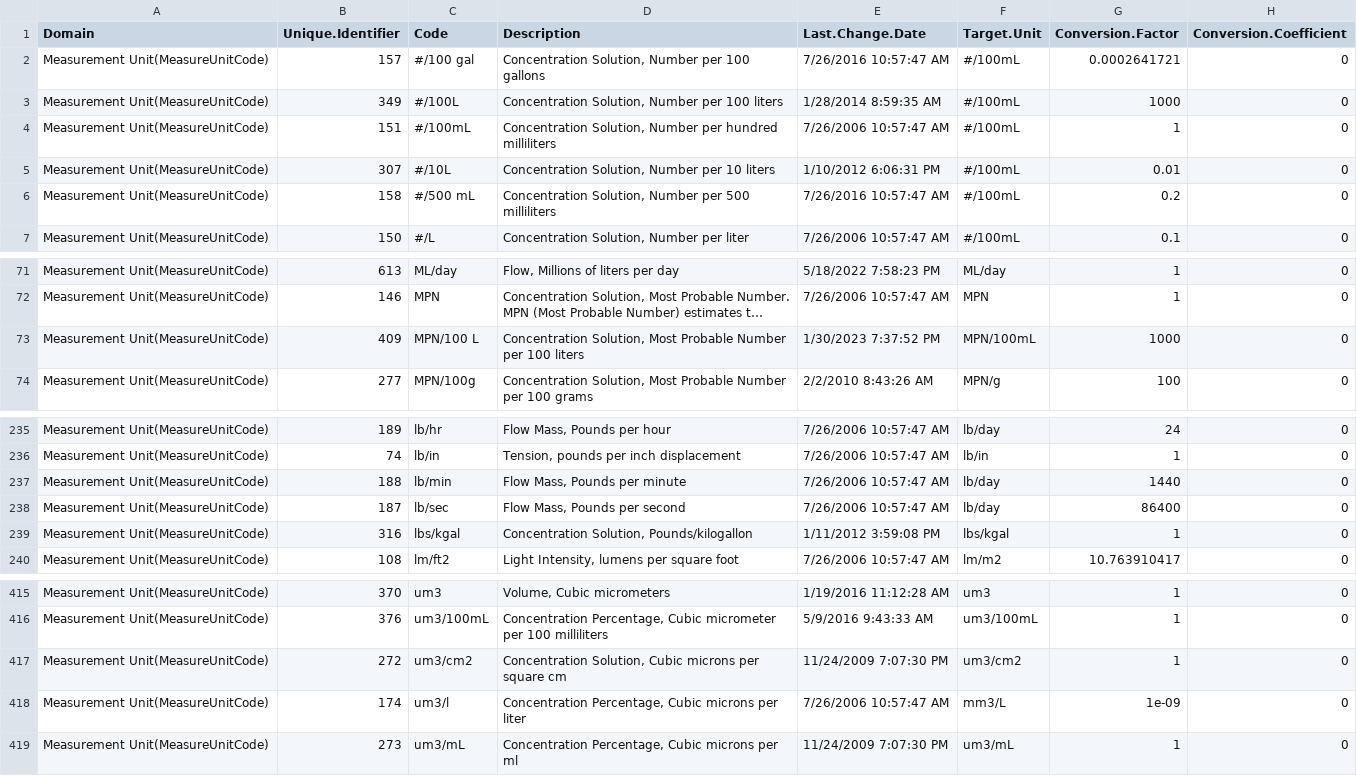
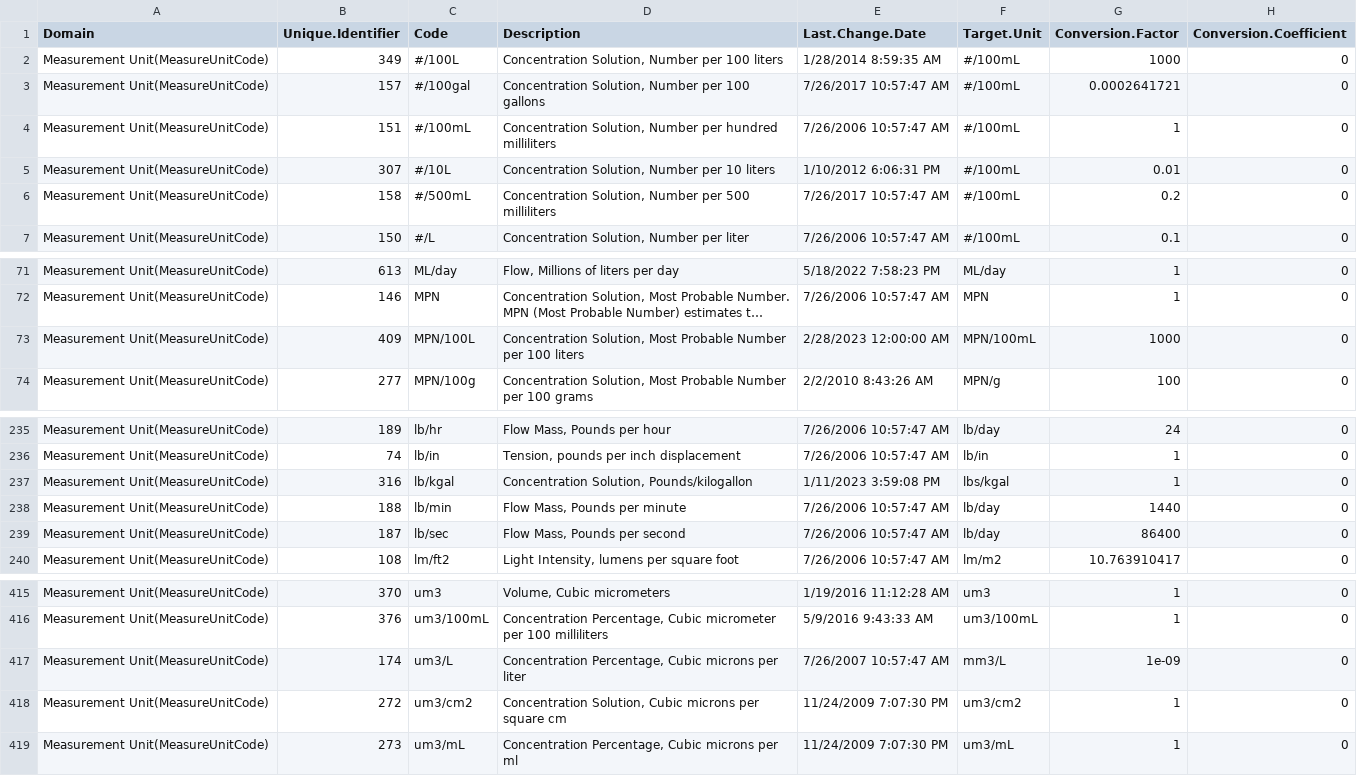
Before and after one commit to USEPA/EPATADA, a CSV file: inst/extdata/WQXunitRef.csv, drawn as a sheet; only a part is shown, gaps mark what is left out; long unchanged cells end in …; removed rows and columns are numbered as before the commit, all else as after; the diff names each change by its address in the sheet, - before the commit and + after, or states it on an @@ line.

```diff
--- a/inst/extdata/WQXunitRef.csv
+++ b/inst/extdata/WQXunitRef.csv
-row 2: Measurement Unit(MeasureUnitCode) | 157 | #/100 gal | Concentration Solution, Number per 100 gallons | 7/26/2016 10:57:47 AM | #/100mL | 0.0002641721 | 0
+row 3: Measurement Unit(MeasureUnitCode) | 157 | #/100gal | Concentration Solution, Number per 100 gallons | 7/26/2017 10:57:47 AM | #/100mL | 0.0002641721 | 0
-C6 (Code): #/500 mL
+C6 (Code): #/500mL
-E6 (Last.Change.Date): 7/26/2016 10:57:47 AM
+E6 (Last.Change.Date): 7/26/2017 10:57:47 AM
-C73 (Code): MPN/100 L
+C73 (Code): MPN/100L
-E73 (Last.Change.Date): 1/30/2023 7:37:52 PM
+E73 (Last.Change.Date): 2/28/2023 12:00:00 AM
+row 237: Measurement Unit(MeasureUnitCode) | 316 | lb/kgal | Concentration Solution, Pounds/kilogallon | 1/11/2023 3:59:08 PM | lbs/kgal | 1 | 0
-row 239: Measurement Unit(MeasureUnitCode) | 316 | lbs/kgal | Concentration Solution, Pounds/kilogallon | 1/11/2012 3:59:08 PM | lbs/kgal | 1 | 0
+row 417: Measurement Unit(MeasureUnitCode) | 174 | um3/L | Concentration Percentage, Cubic microns per liter | 7/26/2007 10:57:47 AM | mm3/L | 1e-09 | 0
-row 418: Measurement Unit(MeasureUnitCode) | 174 | um3/l | Concentration Percentage, Cubic microns per liter | 7/26/2006 10:57:47 AM | mm3/L | 1e-09 | 0
```
Also changed, not shown: 21 other files.
